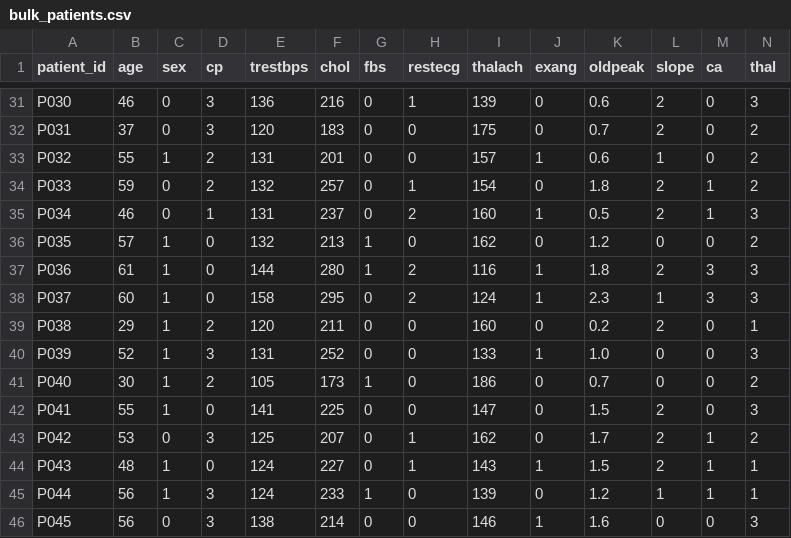
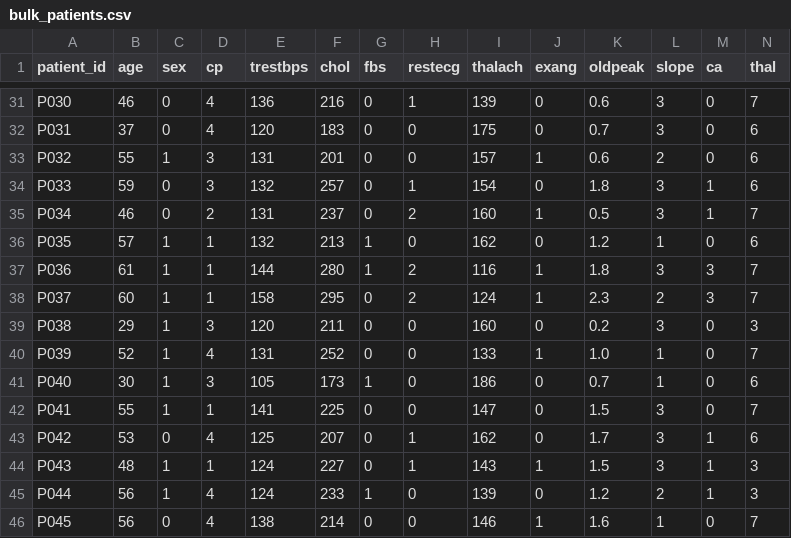
Before and after one commit to Thakurji890/Heart-Disease-Prediction, a CSV file: data/raw/bulk_patients.csv, drawn as a sheet; only a part is shown, gaps mark what is left out; the diff covers the shown part only; the diff names each change by its address in the sheet, - before the commit and + after, or states it on an @@ line.

```diff
--- a/data/raw/bulk_patients.csv
+++ b/data/raw/bulk_patients.csv
-D31:D32 (cp): 3
+D31:D32 (cp): 4
-L31:L32 (slope): 2
+L31:L32 (slope): 3
-N31 (thal): 3
+N31 (thal): 7
-N32:N34 (thal): 2
+N32:N34 (thal): 6
-D33:D34 (cp): 2
+D33:D34 (cp): 3
-L33 (slope): 1
+L33 (slope): 2
-L34:L35 (slope): 2
+L34:L35 (slope): 3
-D35 (cp): 1
+D35 (cp): 2
-N35 (thal): 3
+N35 (thal): 7
-D36:D38 (cp): 0
+D36:D38 (cp): 1
-L36 (slope): 0
+L36 (slope): 1
-N36 (thal): 2
+N36 (thal): 6
-L37 (slope): 2
+L37 (slope): 3
-N37:N38 (thal): 3
+N37:N38 (thal): 7
-L38 (slope): 1
+L38 (slope): 2
-D39 (cp): 2
+D39 (cp): 3
-L39 (slope): 2
+L39 (slope): 3
-N39 (thal): 1
+N39 (thal): 3
-D40 (cp): 3
+D40 (cp): 4
-L40:L41 (slope): 0
+L40:L41 (slope): 1
-N40 (thal): 3
+N40 (thal): 7
-D41 (cp): 2
+D41 (cp): 3
-N41 (thal): 2
+N41 (thal): 6
-D42 (cp): 0
+D42 (cp): 1
-L42:L44 (slope): 2
+L42:L44 (slope): 3
-N42 (thal): 3
+N42 (thal): 7
-D43 (cp): 3
+D43 (cp): 4
-N43 (thal): 2
+N43 (thal): 6
-D44 (cp): 0
+D44 (cp): 1
-N44:N45 (thal): 1
+N44:N45 (thal): 3
-D45:D46 (cp): 3
+D45:D46 (cp): 4
-L45 (slope): 1
+L45 (slope): 2
-L46 (slope): 0
+L46 (slope): 1
-N46 (thal): 3
+N46 (thal): 7
```
Also changed, not shown: 102 edited cells elsewhere in this file, 1 other file.
